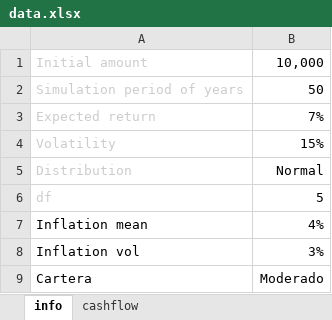
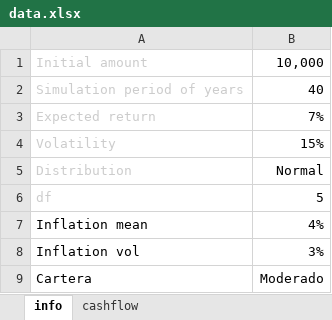
Before and after one commit to mishakura/quant, an Excel workbook: montecarlo/data.xlsx, sheet info, drawn as a sheet; values as stored, in another font and other column widths than the file's, no borders; the diff names each change by its address in the sheet, - before the commit and + after, or states it on an @@ line.

```diff
--- a/montecarlo/data.xlsx (sheet info)
+++ b/montecarlo/data.xlsx (sheet info)
-B2: 50
+B2: 40
```
Also changed, not shown: sheet cashflow.
